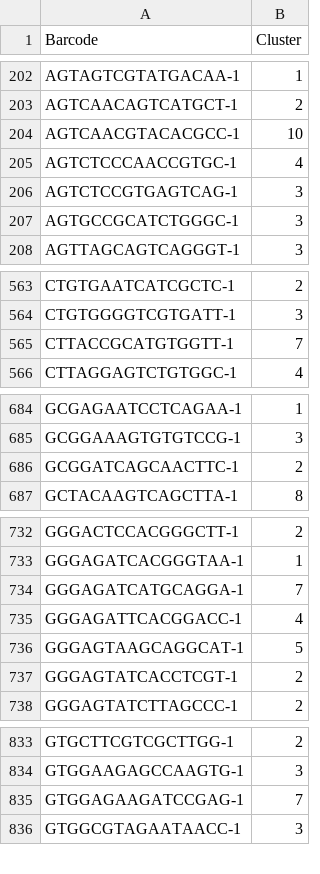
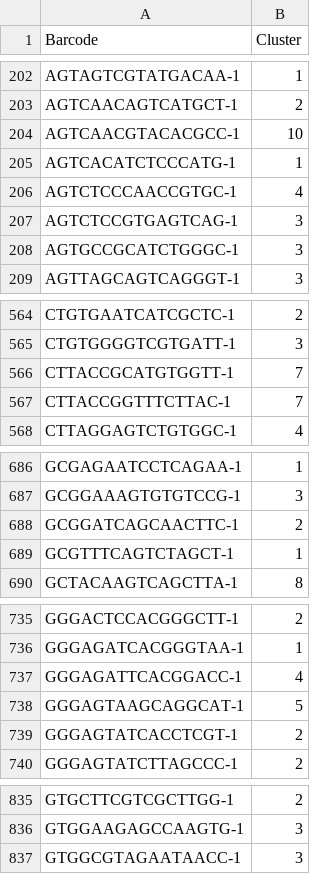
Before and after one commit to ncc-gap/ncc-ccat-gap-pages, a CSV file: cellranger/data/pbmc_1k_v3/outs/analysis/clustering/kmeans_10_clusters/clusters.csv, drawn as a sheet; only a part is shown, gaps mark what is left out; removed rows and columns are numbered as before the commit, all else as after; the diff covers the shown part only; the diff names each change by its address in the sheet, - before the commit and + after, or states it on an @@ line.

```diff
--- a/cellranger/data/pbmc_1k_v3/outs/analysis/clustering/kmeans_10_clusters/clusters.csv
+++ b/cellranger/data/pbmc_1k_v3/outs/analysis/clustering/kmeans_10_clusters/clusters.csv
+row 205: AGTCACATCTCCCATG-1 | 1
+row 567: CTTACCGGTTTCTTAC-1 | 7
+row 689: GCGTTTCAGTCTAGCT-1 | 1
-row 734: GGGAGATCATGCAGGA-1 | 7
-row 835: GTGGAGAAGATCCGAG-1 | 7
```
Also changed, not shown: 3 edited cells elsewhere in this file, cellranger/data/pbmc_1k_v3/outs/analysis/clustering/graphclust/clusters.csv, cellranger/data/pbmc_1k_v3/outs/analysis/clustering/kmeans_3_clusters/clusters.csv, 20 other files.
